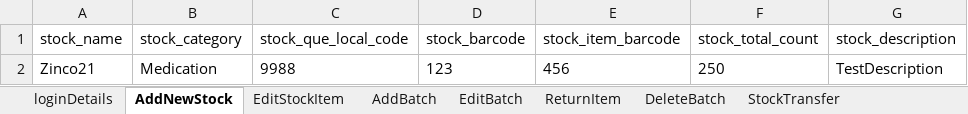
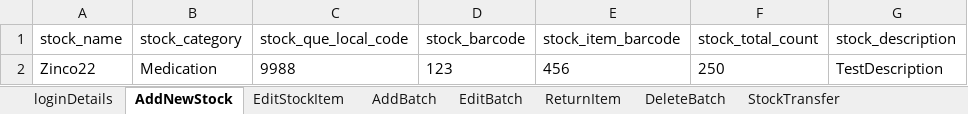
Before and after one commit to manojvyavahare27/DemoServerCellma4ClinicalAuto-, an Excel workbook: ExcelFiles/StockDomain.xlsx, sheet AddNewStock, drawn as a sheet; only a part is shown; values as stored, in another font and other column widths than the file's, no borders; the diff names each change by its address in the sheet, - before the commit and + after, or states it on an @@ line.

Commit message:
Push Excel

```diff
--- a/ExcelFiles/StockDomain.xlsx (sheet AddNewStock)
+++ b/ExcelFiles/StockDomain.xlsx (sheet AddNewStock)
-A2 (stock_name): Zinco21
+A2 (stock_name): Zinco22
```
Also changed, not shown: sheet EditStockItem, ExcelFiles/AppointmentDomain.xlsx, ExcelFiles/PatientDomain.xlsx, 5 other files.
